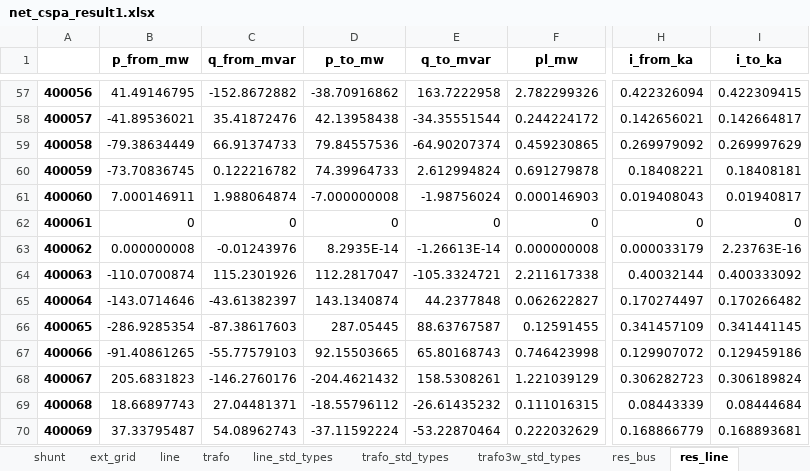
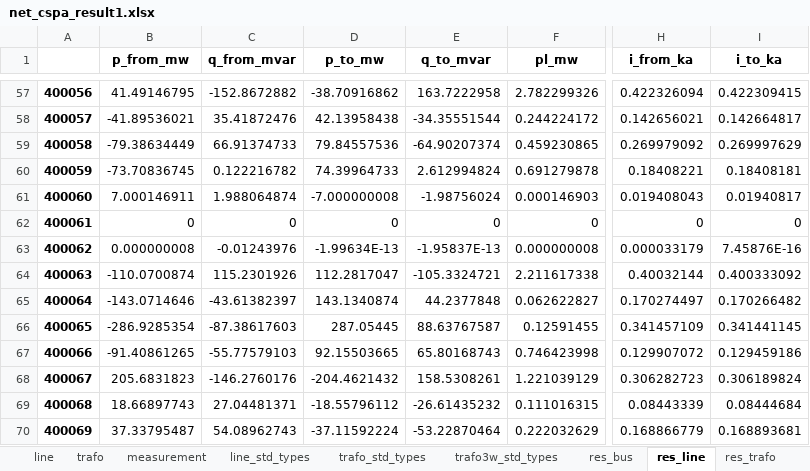
Before and after one commit to AzamatIlyasov/pandafp, an Excel workbook: demo/EMS/old/net_cspa_result1.xlsx, sheet res_line, drawn as a sheet; only a part is shown, gaps mark what is left out; values as stored, in another font and other column widths than the file's, no borders; the diff names each change by its address in the sheet, - before the commit and + after, or states it on an @@ line.

```diff
--- a/demo/EMS/old/net_cspa_result1.xlsx (sheet res_line)
+++ b/demo/EMS/old/net_cspa_result1.xlsx (sheet res_line)
+sheet tab: measurement
-D63 (p_to_mw): 8.2935E-14
+D63 (p_to_mw): -1.99634E-13
-E63 (q_to_mvar): -1.26613E-14
+E63 (q_to_mvar): -1.95837E-13
-I63 (i_to_ka): 2.23763E-16
+I63 (i_to_ka): 7.45876E-16
```
Also changed, not shown: sheet dtypes, sheet res_trafo, sheet res_bus, 15 other files.
